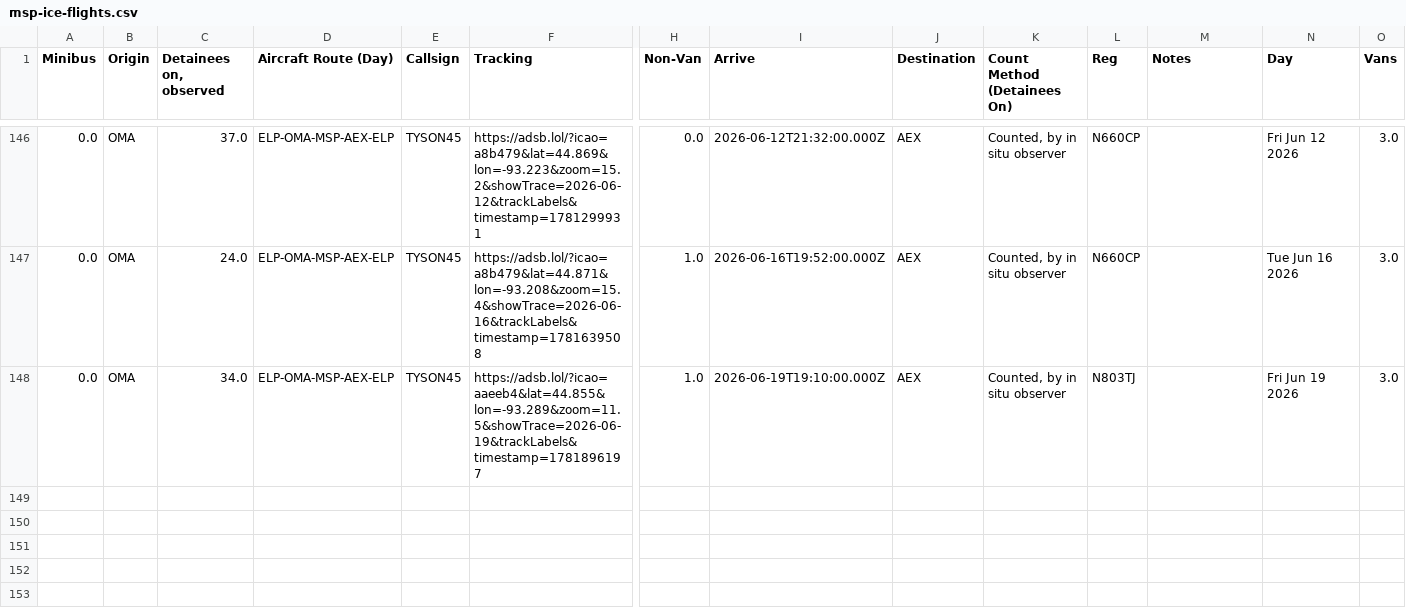
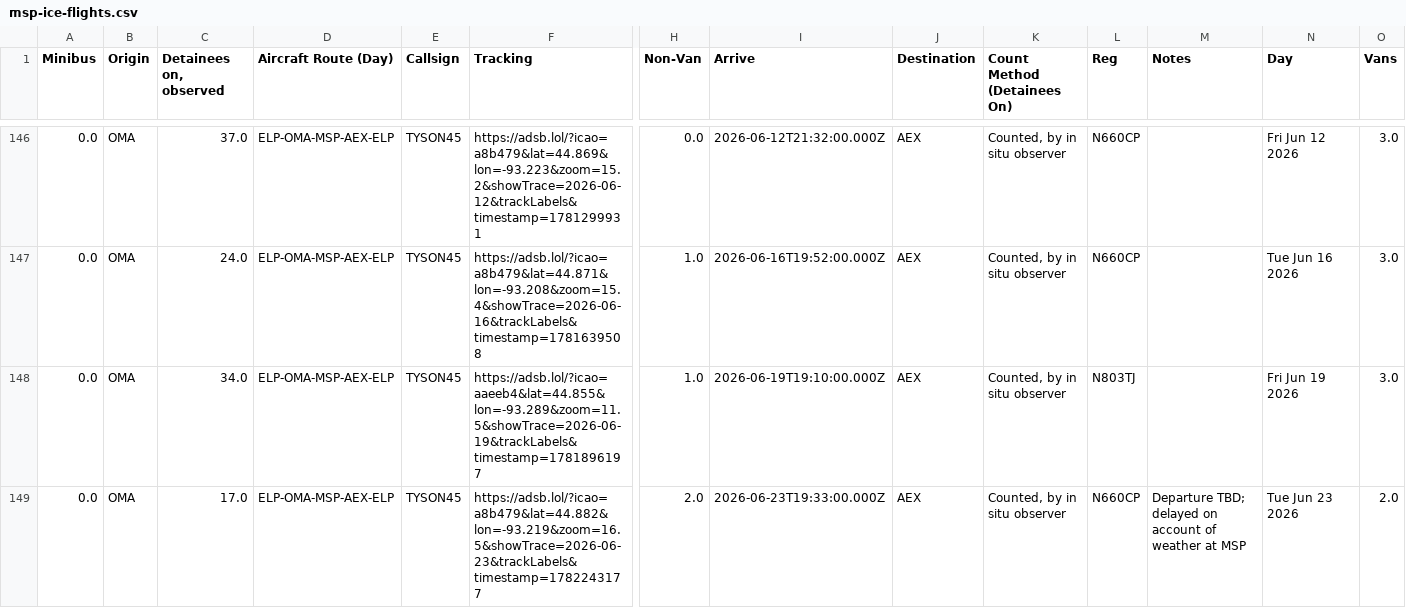
Before and after one commit to mbaynton/msp-ice-flights-shiny, a CSV file: msp-ice-flights.csv, drawn as a sheet; only a part is shown, gaps mark what is left out; rows hold the shown columns only; the diff names each change by its address in the sheet, - before the commit and + after, or states it on an @@ line.

```diff
--- a/msp-ice-flights.csv
+++ b/msp-ice-flights.csv
+row 149: 0.0 | OMA | 17.0 | ELP-OMA-MSP-AEX-ELP | TYSON45 | https://adsb.lol/?icao=a8b479&lat=44.882&lon=-93.219&zoom=16.5&showTrace=2026-06-23&trackLabels&timestamp=1782243177 | 2.0 | 2026-06-23T19:33:00.000Z | AEX | Counted, by in situ observer | N660CP | Departure TBD; delayed on account of weather at MSP | Tue Jun 23 2026 | 2.0
```
